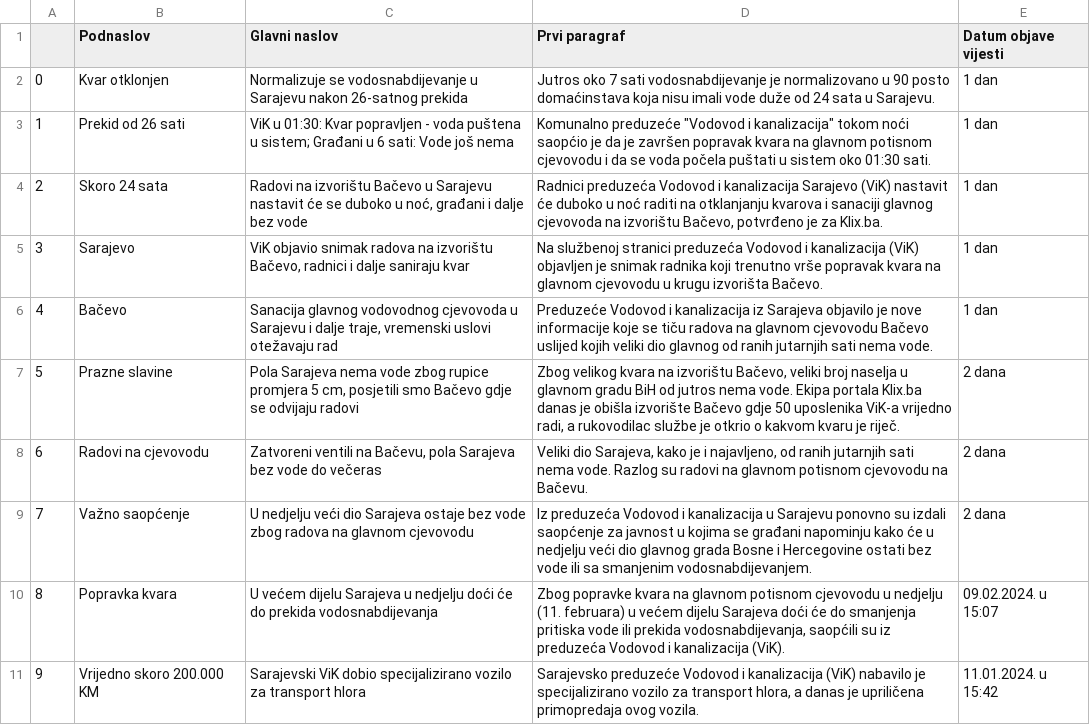
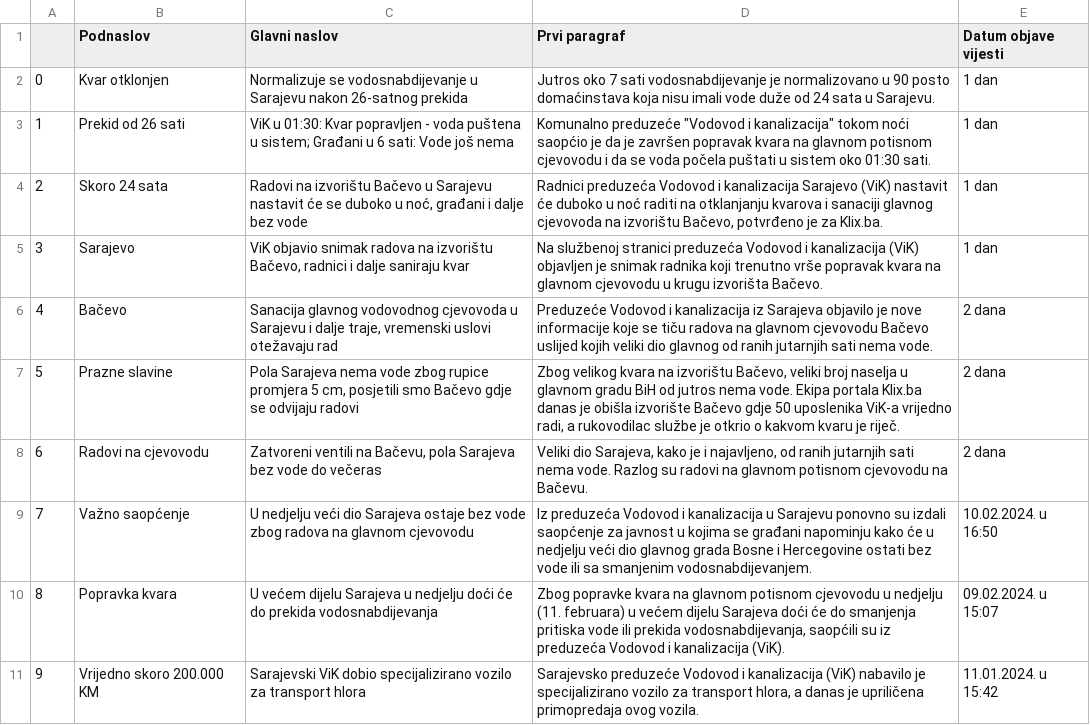
Before and after one commit to maslac/klix-scraping, a CSV file: webscraping-klix_ViK/klix_ViK.csv, drawn as a sheet; only a part is shown.

```diff
--- a/webscraping-klix_ViK/klix_ViK.csv
+++ b/webscraping-klix_ViK/klix_ViK.csv
@@ -5,6 +5,6 @@
 3,Sarajevo,"ViK objavio snimak radova na izvorištu Bačevo, radnici i dalje saniraju kvar",Na službenoj stranici preduzeća Vodovod i kanalizacija (ViK) objavljen je snimak radnika koji trenutno vrše popravak kvara na glavnom cjevovodu u krugu izvorišta Bačevo.,1 dan
-4,Bačevo,"Sanacija glavnog vodovodnog cjevovoda u Sarajevu i dalje traje, vremenski uslovi otežavaju rad",Preduzeće Vodovod i kanalizacija iz Sarajeva objavilo je nove informacije koje se tiču radova na glavnom cjevovodu Bačevo uslijed kojih veliki dio glavnog od ranih jutarnjih sati nema vode.,1 dan
+4,Bačevo,"Sanacija glavnog vodovodnog cjevovoda u Sarajevu i dalje traje, vremenski uslovi otežavaju rad",Preduzeće Vodovod i kanalizacija iz Sarajeva objavilo je nove informacije koje se tiču radova na glavnom cjevovodu Bačevo uslijed kojih veliki dio glavnog od ranih jutarnjih sati nema vode.,2 dana
 5,Prazne slavine,"Pola Sarajeva nema vode zbog rupice promjera 5 cm, posjetili smo Bačevo gdje se odvijaju radovi","Zbog velikog kvara na izvorištu Bačevo, veliki broj naselja u glavnom gradu BiH od jutros nema vode. Ekipa portala Klix.ba danas je obišla izvorište Bačevo gdje 50 uposlenika ViK-a vrijedno radi, a rukovodilac službe je otkrio o kakvom kvaru je riječ.",2 dana
 6,Radovi na cjevovodu,"Zatvoreni ventili na Bačevu, pola Sarajeva bez vode do večeras","Veliki dio Sarajeva, kako je i najavljeno, od ranih jutarnjih sati nema vode. Razlog su radovi na glavnom potisnom cjevovodu na Bačevu.",2 dana
-7,Važno saopćenje,U nedjelju veći dio Sarajeva ostaje bez vode zbog radova na glavnom cjevovodu,Iz preduzeća Vodovod i kanalizacija u Sarajevu ponovno su izdali saopćenje za javnost u kojima se građani napominju kako će u nedjelju veći dio glavnog grada Bosne i Hercegovine ostati bez vode ili sa smanjenim vodosnabdijevanjem.,2 dana
+7,Važno saopćenje,U nedjelju veći dio Sarajeva ostaje bez vode zbog radova na glavnom cjevovodu,Iz preduzeća Vodovod i kanalizacija u Sarajevu ponovno su izdali saopćenje za javnost u kojima se građani napominju kako će u nedjelju veći dio glavnog grada Bosne i Hercegovine ostati bez vode ili sa smanjenim vodosnabdijevanjem.,10.02.2024. u 16:50
 8,Popravka kvara,U većem dijelu Sarajeva u nedjelju doći će do prekida vodosnabdijevanja,"Zbog popravke kvara na glavnom potisnom cjevovodu u nedjelju (11. februara) u većem dijelu Sarajeva doći će do smanjenja pritiska vode ili prekida vodosnabdijevanja, saopćili su iz preduzeća Vodovod i kanalizacija (ViK).",09.02.2024. u 15:07
```
Also changed, not shown: 2 other files.
